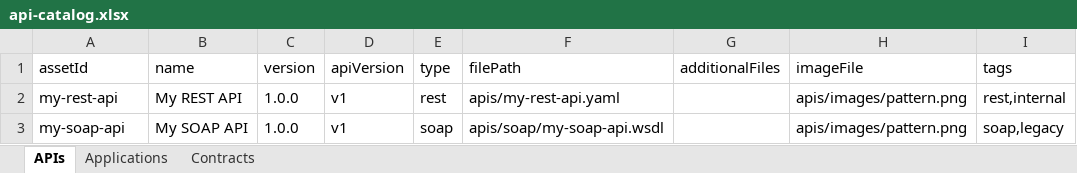
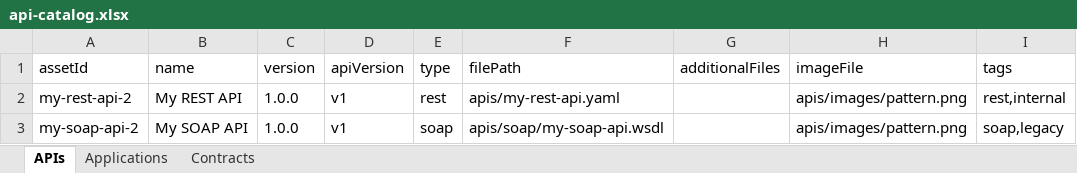
Before and after one commit to vsantarini/exchange-mulesoft, an Excel workbook: api-catalog.xlsx, sheet APIs, drawn as a sheet; only a part is shown; values as stored, in another font and other column widths than the file's, no borders; table styles not drawn; the diff names each change by its address in the sheet, - before the commit and + after, or states it on an @@ line.

Commit message:
Update api-catalog.xlsx

```diff
--- a/api-catalog.xlsx (sheet APIs)
+++ b/api-catalog.xlsx (sheet APIs)
-A2 (assetId): my-rest-api
+A2 (assetId): my-rest-api-2
-A3 (assetId): my-soap-api
+A3 (assetId): my-soap-api-2
```
